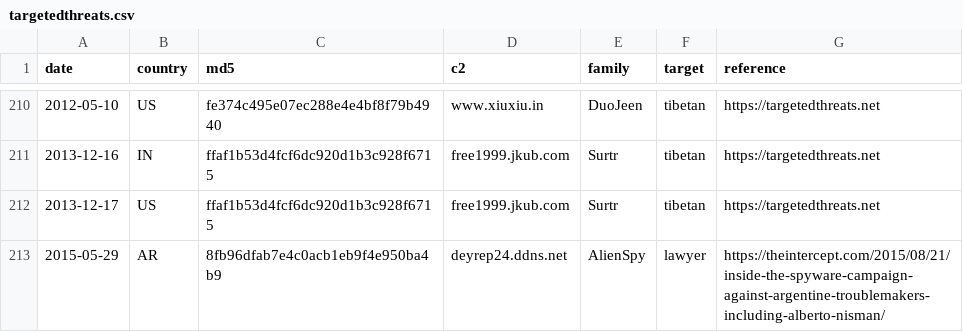
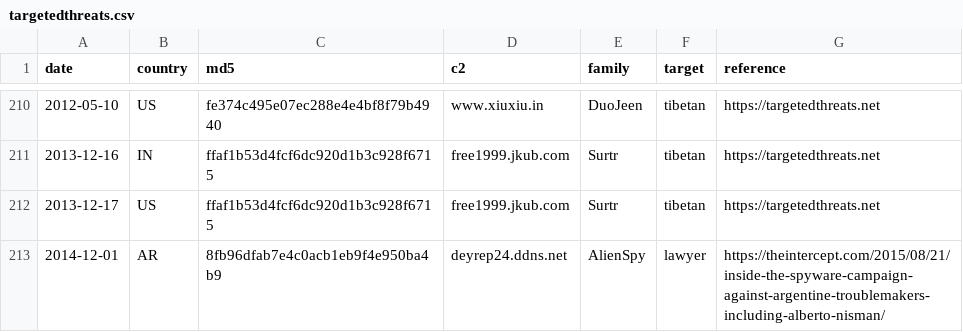
Before and after one commit to digitalfreedom/data-targetedthreats, a CSV file: targetedthreats.csv, drawn as a sheet; only a part is shown, gaps mark what is left out.

Commit message:
Fixed date

```diff
--- a/targetedthreats.csv
+++ b/targetedthreats.csv
@@ -212,2 +212,2 @@ date,country,md5,c2,family,target,reference
 2013-12-17,US,ffaf1b53d4fcf6dc920d1b3c928f6715,free1999.jkub.com,Surtr,tibetan,https://targetedthreats.net
-2015-05-29,AR,8fb96dfab7e4c0acb1eb9f4e950ba4b9,deyrep24.ddns.net,AlienSpy,lawyer,https://theintercept.com/2015/08/21/inside-the-spyware-campaign-against-argentine-troublemakers-including-alberto-nisman/
+2014-12-01,AR,8fb96dfab7e4c0acb1eb9f4e950ba4b9,deyrep24.ddns.net,AlienSpy,lawyer,https://theintercept.com/2015/08/21/inside-the-spyware-campaign-against-argentine-troublemakers-including-alberto-nisman/
```
